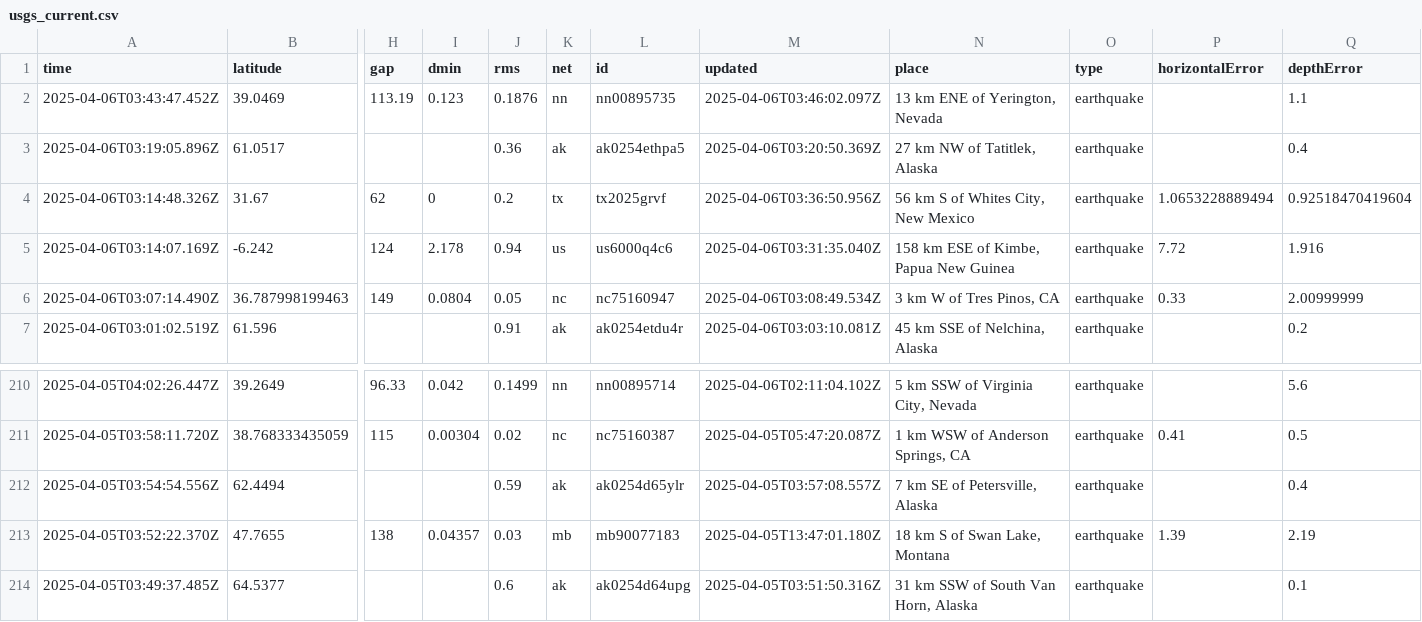
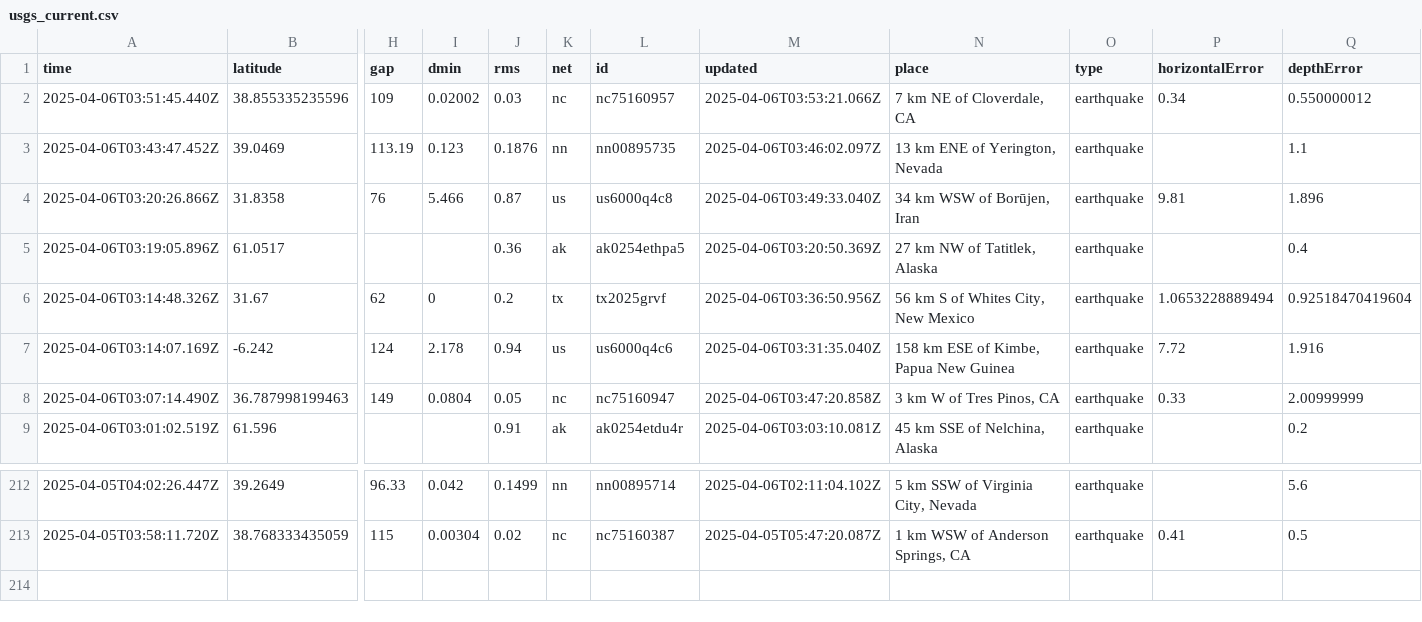
Before and after one commit to xaqanik/actions_test, a CSV file: usgs_current.csv, drawn as a sheet; only a part is shown, gaps mark what is left out; removed rows and columns are numbered as before the commit, all else as after; rows hold the shown columns only; the diff names each change by its address in the sheet, - before the commit and + after, or states it on an @@ line.

```diff
--- a/usgs_current.csv
+++ b/usgs_current.csv
+row 2: 2025-04-06T03:51:45.440Z | 38.855335235596 | 109 | 0.02002 | 0.03 | nc | nc75160957 | 2025-04-06T03:53:21.066Z | 7 km NE of Cloverdale, CA | earthquake | 0.34 | 0.550000012
+row 4: 2025-04-06T03:20:26.866Z | 31.8358 | 76 | 5.466 | 0.87 | us | us6000q4c8 | 2025-04-06T03:49:33.040Z | 34 km WSW of Borūjen, Iran | earthquake | 9.81 | 1.896
-M8 (updated): 2025-04-06T03:08:49.534Z
+M8 (updated): 2025-04-06T03:47:20.858Z
-row 212: 2025-04-05T03:54:54.556Z | 62.4494 |  |  | 0.59 | ak | ak0254d65ylr | 2025-04-05T03:57:08.557Z | 7 km SE of Petersville, Alaska | earthquake |  | 0.4
-row 213: 2025-04-05T03:52:22.370Z | 47.7655 | 138 | 0.04357 | 0.03 | mb | mb90077183 | 2025-04-05T13:47:01.180Z | 18 km S of Swan Lake, Montana | earthquake | 1.39 | 2.19
-row 214: 2025-04-05T03:49:37.485Z | 64.5377 |  |  | 0.6 | ak | ak0254d64upg | 2025-04-05T03:51:50.316Z | 31 km SSW of South Van Horn, Alaska | earthquake |  | 0.1
```
